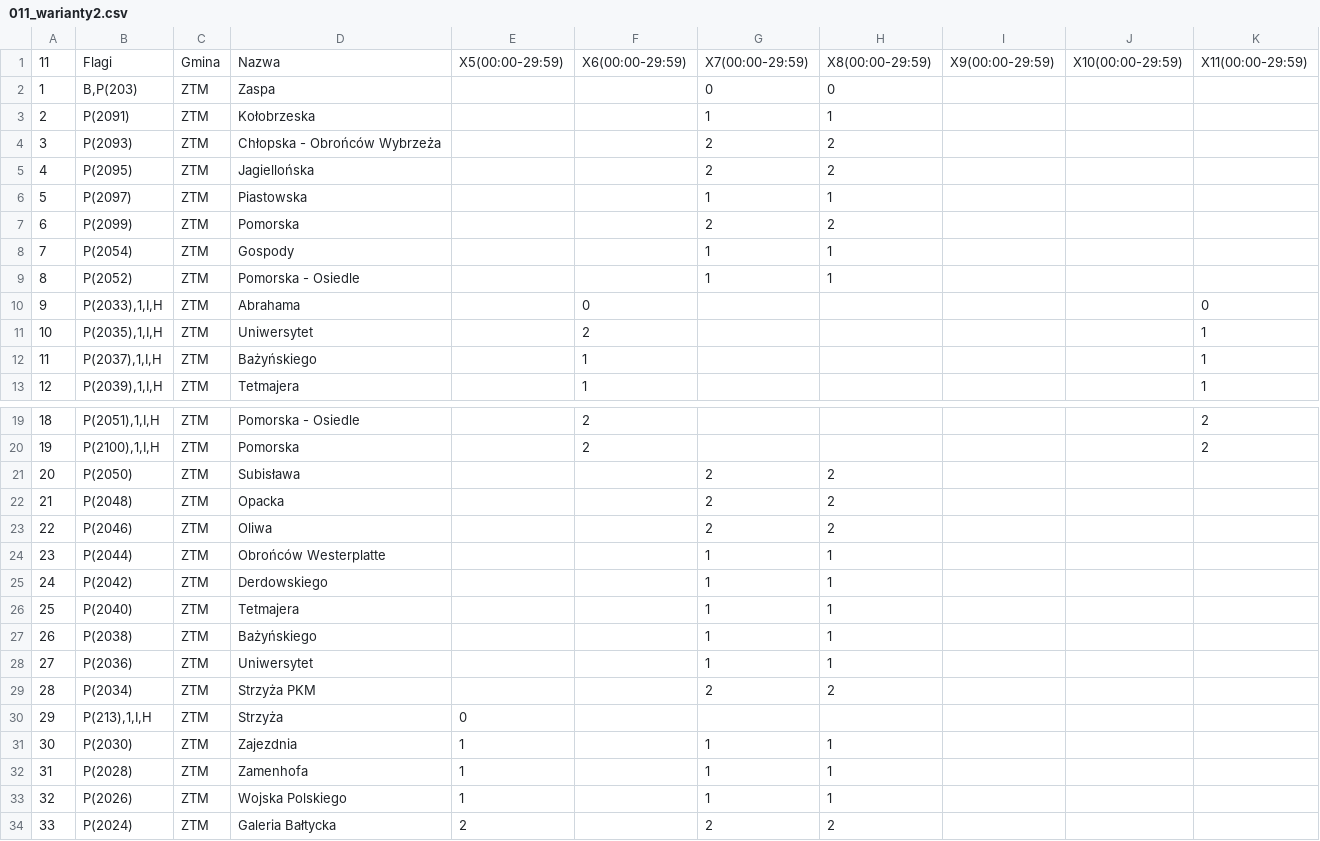
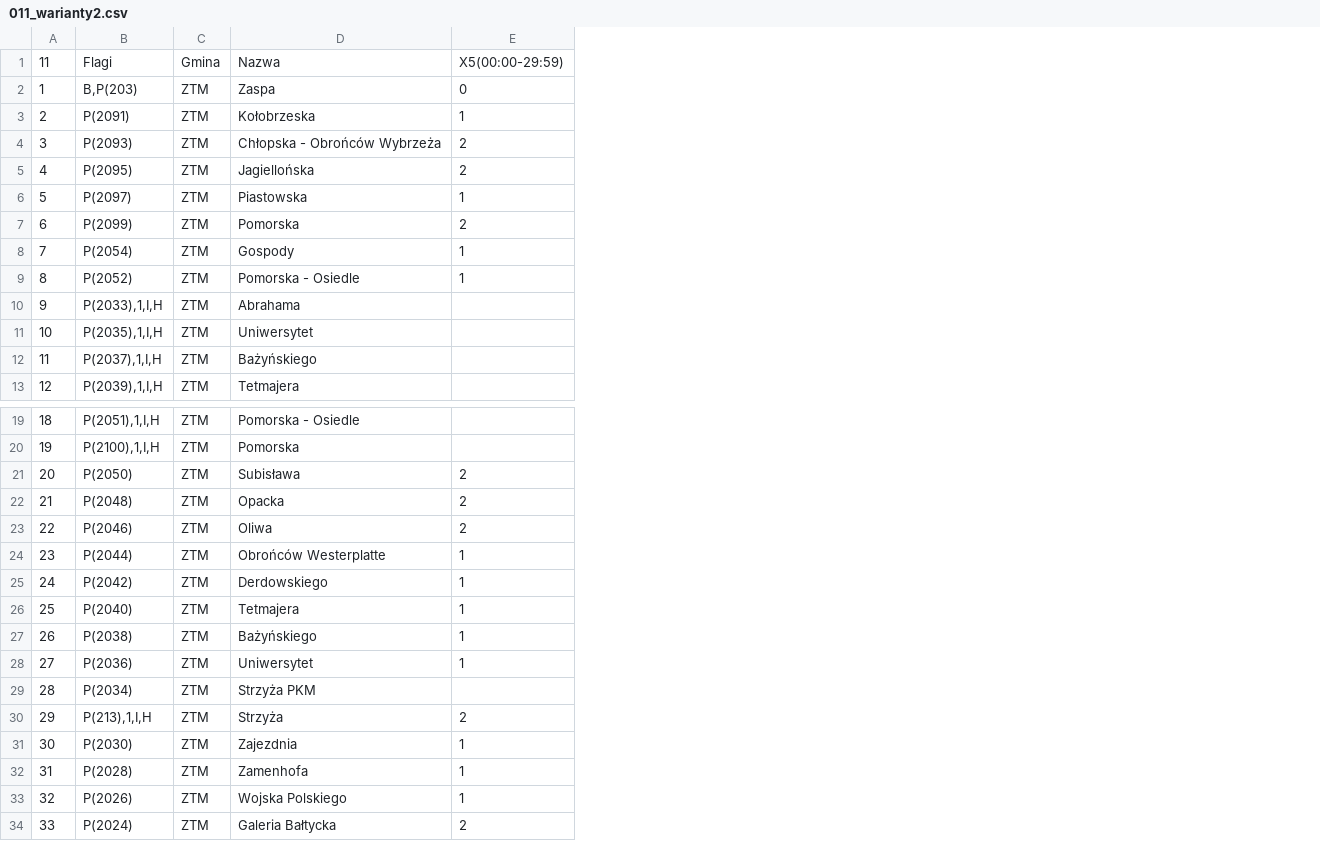
Before and after one commit to Vampyr7878/OSMAndTCM, a CSV file: OsmAnd/assets/011_warianty2.csv, drawn as a sheet; only a part is shown, gaps mark what is left out; the diff names each change by its address in the sheet, - before the commit and + after, or states it on an @@ line.

```diff
--- a/OsmAnd/assets/011_warianty2.csv
+++ b/OsmAnd/assets/011_warianty2.csv
-column F, rows 1-13: X6(00:00-29:59) |  |  |  |  |  |  |  |  | 0 | 2 | 1 | 1; rows 19-20: 2 | 2
-column G, rows 1-9: X7(00:00-29:59) | 0 | 1 | 2 | 2 | 1 | 2 | 1 | 1; rows 21-34: 2 | 2 | 2 | 1 | 1 | 1 | 1 | 1 | 2 |  | 1 | 1 | 1 | 2
-column H, rows 1-9: X8(00:00-29:59) | 0 | 1 | 2 | 2 | 1 | 2 | 1 | 1; rows 21-34: 2 | 2 | 2 | 1 | 1 | 1 | 1 | 1 | 2 |  | 1 | 1 | 1 | 2
-column I, row 1: X9(00:00-29:59)
-column J, row 1: X10(00:00-29:59)
-column K, rows 1-13: X11(00:00-29:59) |  |  |  |  |  |  |  |  | 0 | 1 | 1 | 1; rows 19-20: 2 | 2
-E2: (empty)
+E2: 0
-E3: (empty)
+E3: 1
-E4:E5: (empty)
+E4:E5: 2
-E6: (empty)
+E6: 1
-E7: (empty)
+E7: 2
-E8:E9: (empty)
+E8:E9: 1
-E21:E23: (empty)
+E21:E23: 2
-E24:E28: (empty)
+E24:E28: 1
-E30: 0
+E30: 2
```
Also changed, not shown: OsmAnd/assets/012_warianty1.csv, OsmAnd/assets/02_warianty1.csv, 6 other files.
